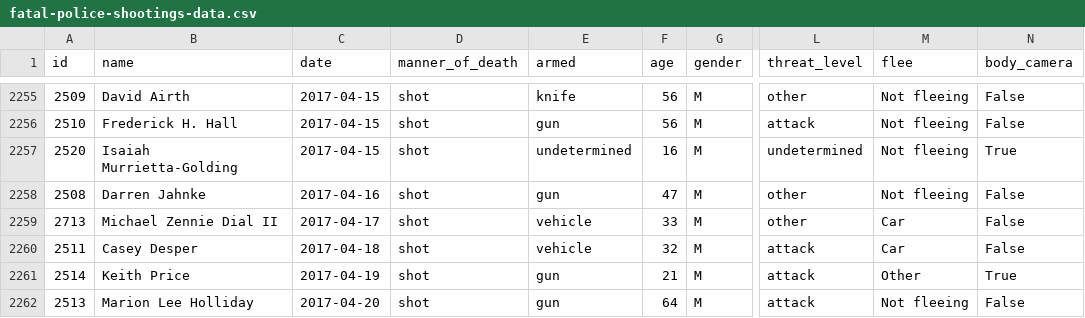
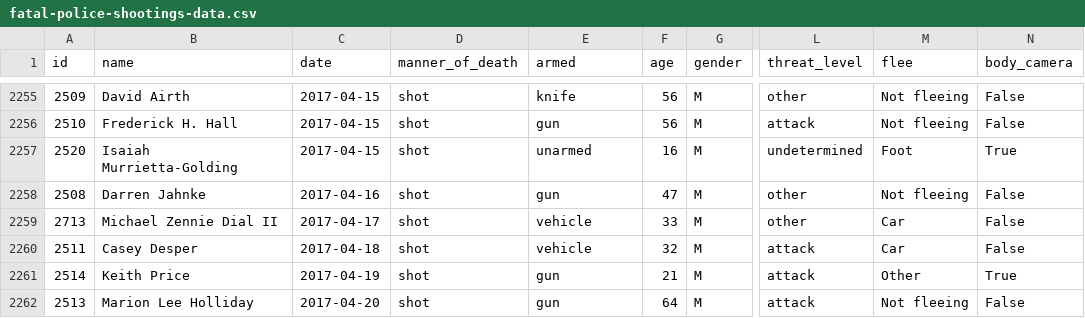
Before and after one commit to joshbegley/wapo-police-shootings, a CSV file: fatal-police-shootings-data.csv, drawn as a sheet; only a part is shown, gaps mark what is left out; the diff covers the shown part only; the diff names each change by its address in the sheet, - before the commit and + after, or states it on an @@ line.

```diff
--- a/fatal-police-shootings-data.csv
+++ b/fatal-police-shootings-data.csv
-E2257 (armed): undetermined
+E2257 (armed): unarmed
-M2257 (flee): Not fleeing
+M2257 (flee): Foot
```
Also changed, not shown: 3 added rows and 12 edited cells elsewhere in this file.
